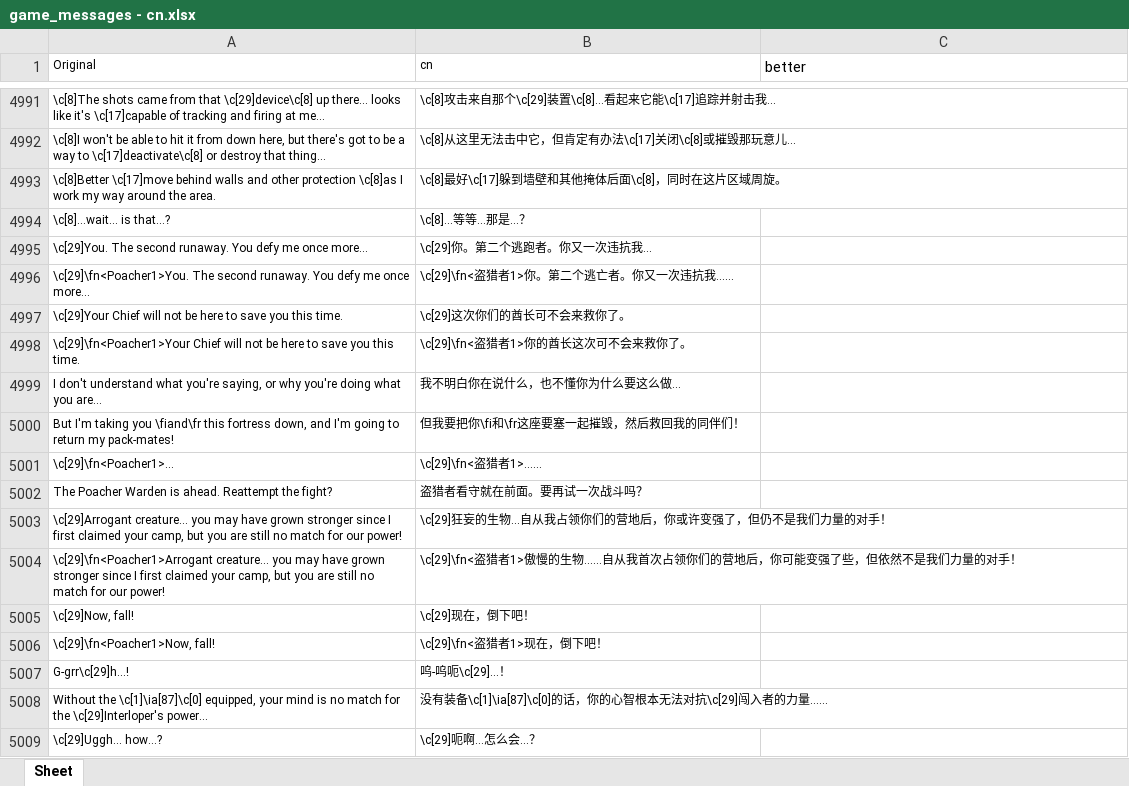
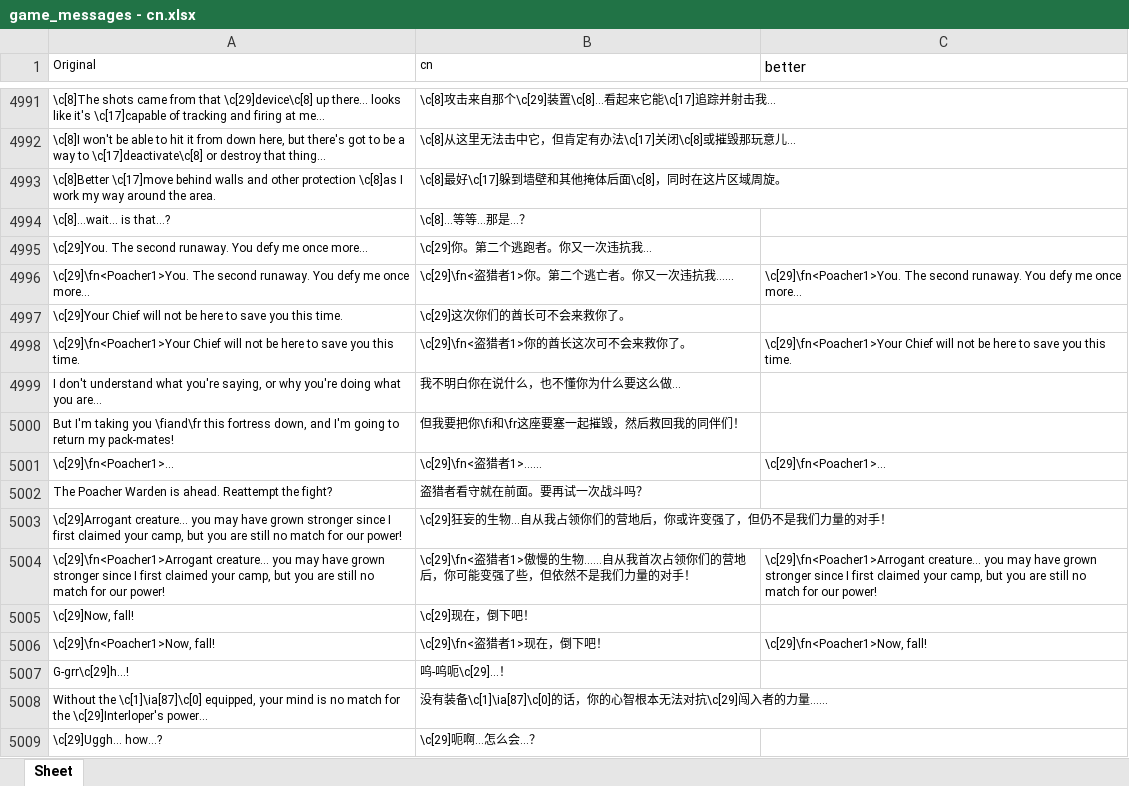
Before and after one commit to YLSH123/prowler-cn-localization, an Excel workbook: game_messages - cn.xlsx, sheet Sheet, drawn as a sheet; only a part is shown, gaps mark what is left out; values as stored, in another font and other column widths than the file's, no borders; the diff covers the shown part only; the diff names each change by its address in the sheet, - before the commit and + after, or states it on an @@ line.

Commit message:
Update game_messages - cn.xlsx

```diff
--- a/game_messages - cn.xlsx (sheet Sheet)
+++ b/game_messages - cn.xlsx (sheet Sheet)
-C4996 (better): (empty)
+C4996 (better): \c[29]\fn<Poacher1>You. The second runaway. You defy me once more...
-C4998 (better): (empty)
+C4998 (better): \c[29]\fn<Poacher1>Your Chief will not be here to save you this time.
-C5001 (better): (empty)
+C5001 (better): \c[29]\fn<Poacher1>...
-C5004 (better): (empty)
+C5004 (better): \c[29]\fn<Poacher1>Arrogant creature... you may have grown stronger since I first claimed your camp, but you are still no match for our power!
-C5006 (better): (empty)
+C5006 (better): \c[29]\fn<Poacher1>Now, fall!
```
Also changed, not shown: 32 edited cells elsewhere in this sheet.
